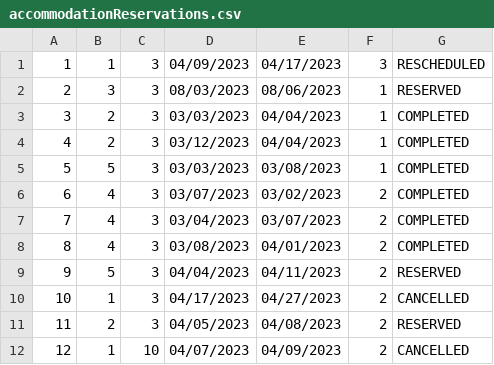
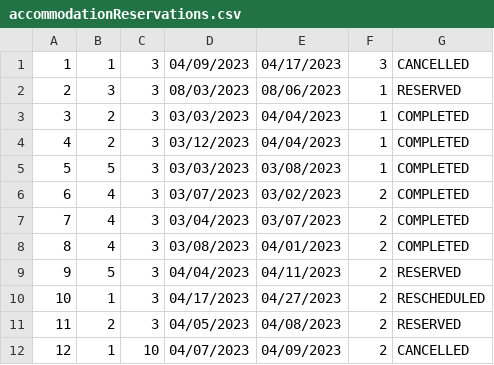
Before and after one commit to anastano/group-3-team-B, a CSV file: SIMS_HCI_Project/SIMS_HCI_Project/Resources/Database/accommodationReservations.csv, drawn as a sheet.

```diff
--- a/SIMS_HCI_Project/SIMS_HCI_Project/Resources/Database/accommodationReservations.csv
+++ b/SIMS_HCI_Project/SIMS_HCI_Project/Resources/Database/accommodationReservations.csv
@@ -1,2 +1,2 @@
-1|1|3|04/09/2023|04/17/2023|3|RESCHEDULED
+1|1|3|04/09/2023|04/17/2023|3|CANCELLED
 2|3|3|08/03/2023|08/06/2023|1|RESERVED
@@ -9,3 +9,3 @@
 9|5|3|04/04/2023|04/11/2023|2|RESERVED
-10|1|3|04/17/2023|04/27/2023|2|CANCELLED
+10|1|3|04/17/2023|04/27/2023|2|RESCHEDULED
 11|2|3|04/05/2023|04/08/2023|2|RESERVED
```
Also changed, not shown: 2 other files.
